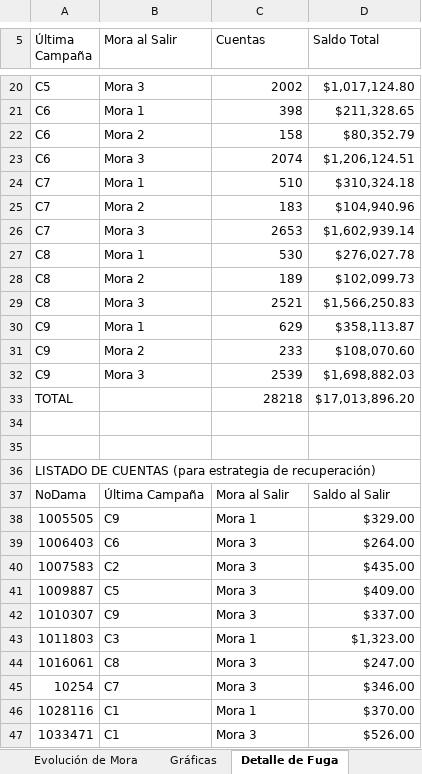
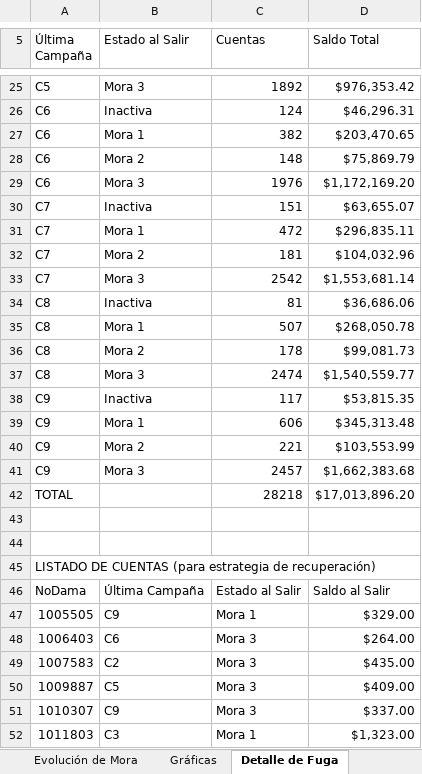
Before and after one commit to raulelicru/Arabela, an Excel workbook: reporte_cohortes_campanas.xlsx, sheet Detalle de Fuga, drawn as a sheet; only a part is shown, gaps mark what is left out; the shorter side is filled out with more unchanged rows; values as stored, in another font and other column widths than the file's, no cell formats; addresses are those after the commit; the diff covers the shown part only; the diff names each change by its address in the sheet, - before the commit and + after, or states it on an @@ line.

```diff
--- a/reporte_cohortes_campanas.xlsx (sheet Detalle de Fuga)
+++ b/reporte_cohortes_campanas.xlsx (sheet Detalle de Fuga)
-B5: Mora al Salir
+B5: Estado al Salir
-C25 (Cuentas): 2002
+C25 (Cuentas): 1892
-D25 (Saldo Total): $1,017,124.80
+D25 (Saldo Total): $976,353.42
+row 26: C6 | Inactiva | 124 | $46,296.31
-C27 (Cuentas): 398
+C27 (Cuentas): 382
-D27 (Saldo Total): $211,328.65
+D27 (Saldo Total): $203,470.65
-C28 (Cuentas): 158
+C28 (Cuentas): 148
-D28 (Saldo Total): $80,352.79
+D28 (Saldo Total): $75,869.79
-C29 (Cuentas): 2074
+C29 (Cuentas): 1976
-D29 (Saldo Total): $1,206,124.51
+D29 (Saldo Total): $1,172,169.20
+row 30: C7 | Inactiva | 151 | $63,655.07
-C31 (Cuentas): 510
+C31 (Cuentas): 472
-D31 (Saldo Total): $310,324.18
+D31 (Saldo Total): $296,835.11
-C32 (Cuentas): 183
+C32 (Cuentas): 181
-D32 (Saldo Total): $104,940.96
+D32 (Saldo Total): $104,032.96
-C33 (Cuentas): 2653
+C33 (Cuentas): 2542
-D33 (Saldo Total): $1,602,939.14
+D33 (Saldo Total): $1,553,681.14
+row 34: C8 | Inactiva | 81 | $36,686.06
-C35 (Cuentas): 530
+C35 (Cuentas): 507
-D35 (Saldo Total): $276,027.78
+D35 (Saldo Total): $268,050.78
-C36 (Cuentas): 189
+C36 (Cuentas): 178
-D36 (Saldo Total): $102,099.73
+D36 (Saldo Total): $99,081.73
-C37 (Cuentas): 2521
+C37 (Cuentas): 2474
-D37 (Saldo Total): $1,566,250.83
+D37 (Saldo Total): $1,540,559.77
+row 38: C9 | Inactiva | 117 | $53,815.35
-C39 (Cuentas): 629
+C39 (Cuentas): 606
-D39 (Saldo Total): $358,113.87
+D39 (Saldo Total): $345,313.48
-C40 (Cuentas): 233
+C40 (Cuentas): 221
-D40 (Saldo Total): $108,070.60
+D40 (Saldo Total): $103,553.99
-C41 (Cuentas): 2539
+C41 (Cuentas): 2457
-D41 (Saldo Total): $1,698,882.03
+D41 (Saldo Total): $1,662,383.68
-C46 (Cuentas): Mora al Salir
+C46 (Cuentas): Estado al Salir
```
Also changed, not shown: 5 added rows and 373 edited cells elsewhere in this sheet, sheet Resumen Ejecutivo, sheet Evolución de Mora, sheet Gráficas, cell formats, charts or pictures, 1 other file.
